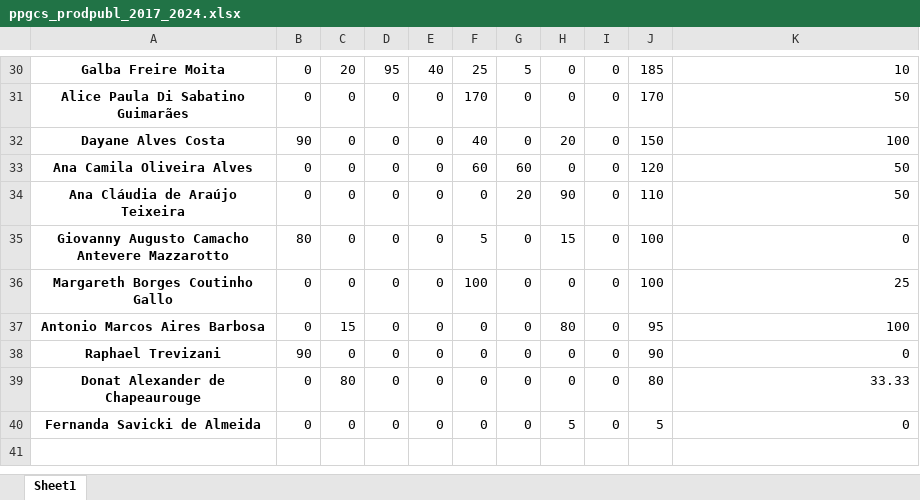
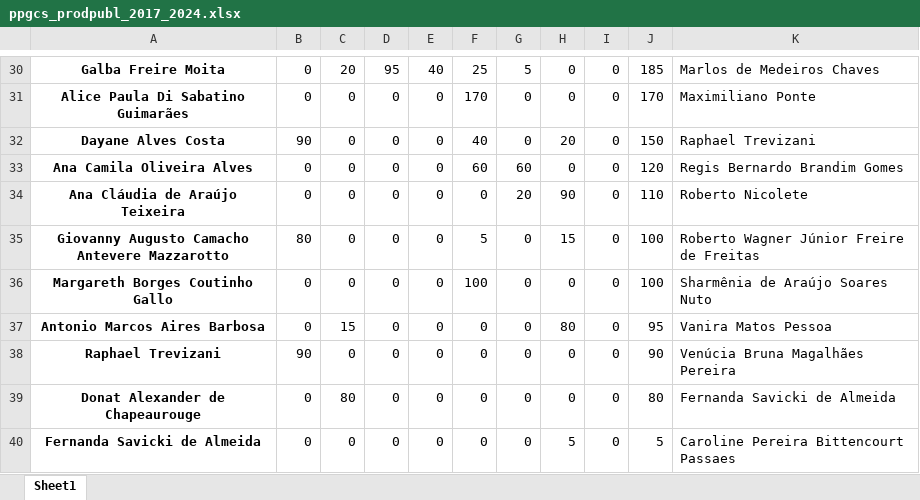
Before and after one commit to makaires77/ppgcs, an Excel workbook: _data/powerbi/ppgcs_prodpubl_2017_2024.xlsx, sheet Sheet1, drawn as a sheet; only a part is shown, gaps mark what is left out; values as stored, in another font and other column widths than the file's, no borders; the diff covers the shown part only; the diff names each change by its address in the sheet, - before the commit and + after, or states it on an @@ line.

```diff
--- a/_data/powerbi/ppgcs_prodpubl_2017_2024.xlsx (sheet Sheet1)
+++ b/_data/powerbi/ppgcs_prodpubl_2017_2024.xlsx (sheet Sheet1)
-K30: 10
+K30: Marlos de Medeiros Chaves
-K31: 50
+K31: Maximiliano Ponte
-K32: 100
+K32: Raphael Trevizani
-K33: 50
+K33: Regis Bernardo Brandim Gomes
-K34: 50
+K34: Roberto Nicolete
-K35: 0
+K35: Roberto Wagner Júnior Freire de Freitas
-K36: 25
+K36: Sharmênia de Araújo Soares Nuto
-K37: 100
+K37: Vanira Matos Pessoa
-K38: 0
+K38: Venúcia Bruna Magalhães Pereira
-K39: 33.33
+K39: Fernanda Savicki de Almeida
-K40: 0
+K40: Caroline Pereira Bittencourt Passaes
```
Also changed, not shown: 28 edited cells elsewhere in this sheet, 14 other files.
